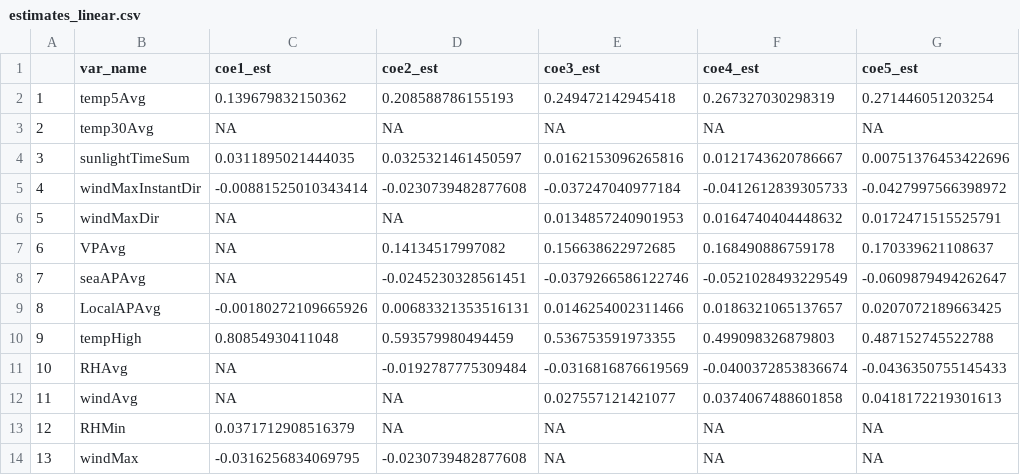
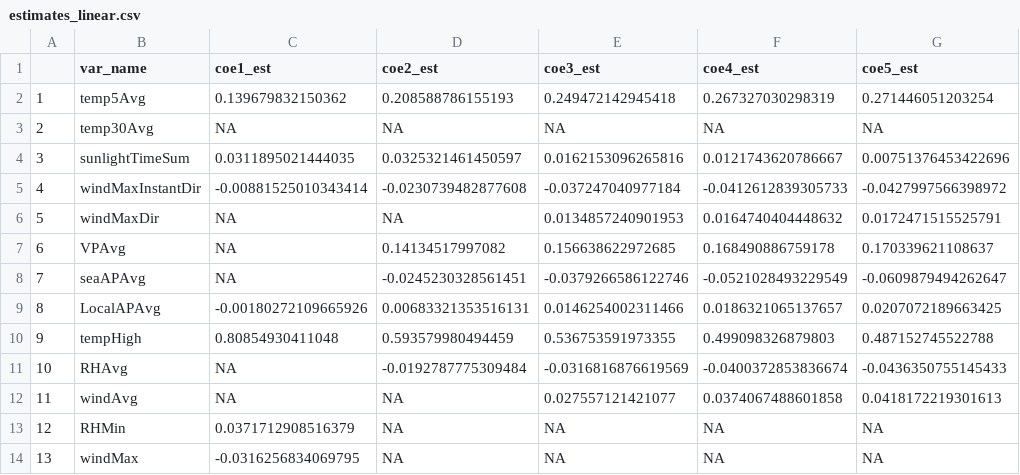
Before and after one commit to jiParkyoung/LaVue, a CSV file: estimates_linear.csv, drawn as a sheet; only a part is shown; the diff names each change by its address in the sheet, - before the commit and + after, or states it on an @@ line.

```diff
--- a/estimates_linear.csv
+++ b/estimates_linear.csv
-D14 (coe2_est): -0.0230739482877608
+D14 (coe2_est): NA
```
Also changed, not shown: 49 other files.
